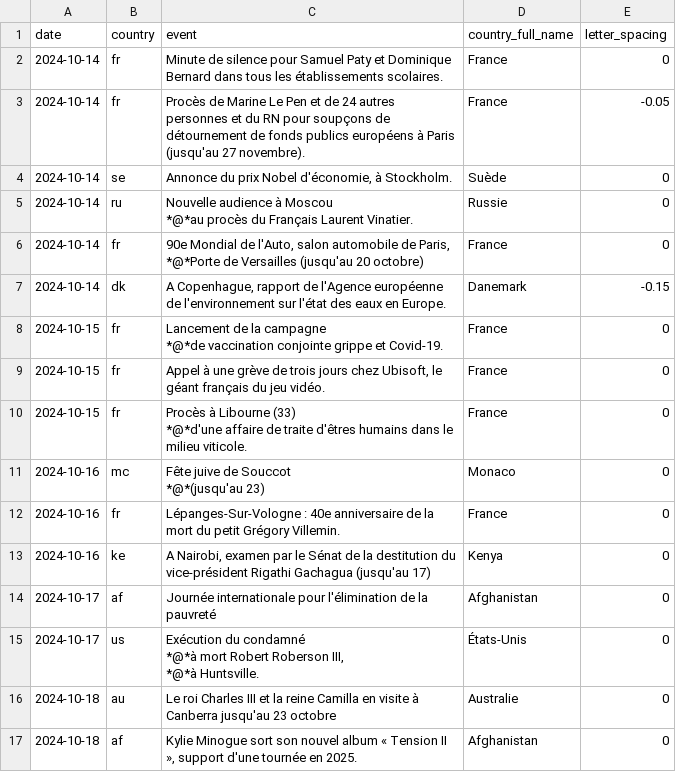
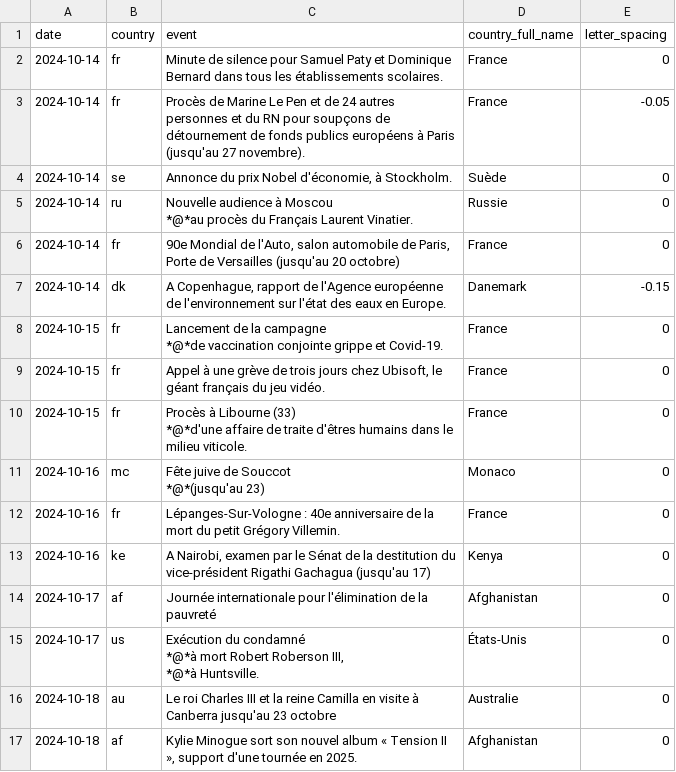
Before and after one commit to Superchick-87/Agenda-So-Eco, a CSV file: datas/2024-10-13_datas.csv, drawn as a sheet.

```diff
--- a/datas/2024-10-13_datas.csv
+++ b/datas/2024-10-13_datas.csv
@@ -6,4 +6,3 @@ date,country,event,country_full_name,letter_spacing
 *@*au procès du Français Laurent Vinatier.",Russie,0
-2024-10-14,fr,"90e Mondial de l'Auto, salon automobile de Paris,
-*@*Porte de Versailles (jusqu'au 20 octobre)",France,0
+2024-10-14,fr,"90e Mondial de l'Auto, salon automobile de Paris, Porte de Versailles (jusqu'au 20 octobre)",France,0
 2024-10-14,dk,"A Copenhague, rapport de l'Agence européenne de l'environnement sur l'état des eaux en Europe.",Danemark,-0.15
```
Also changed, not shown: datas/2024-09-08_datas.csv, 14 other files.
